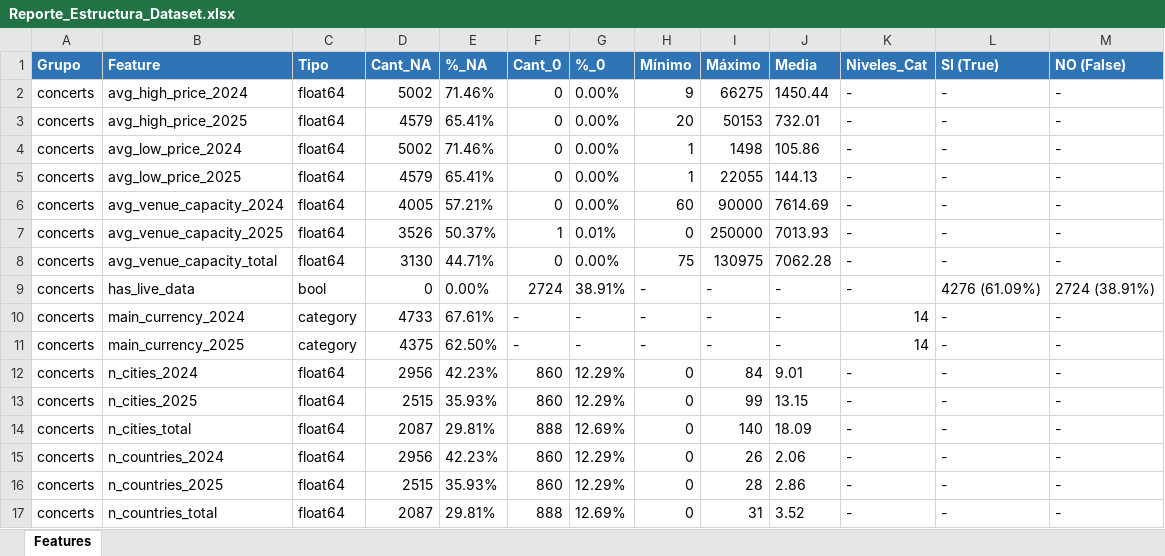
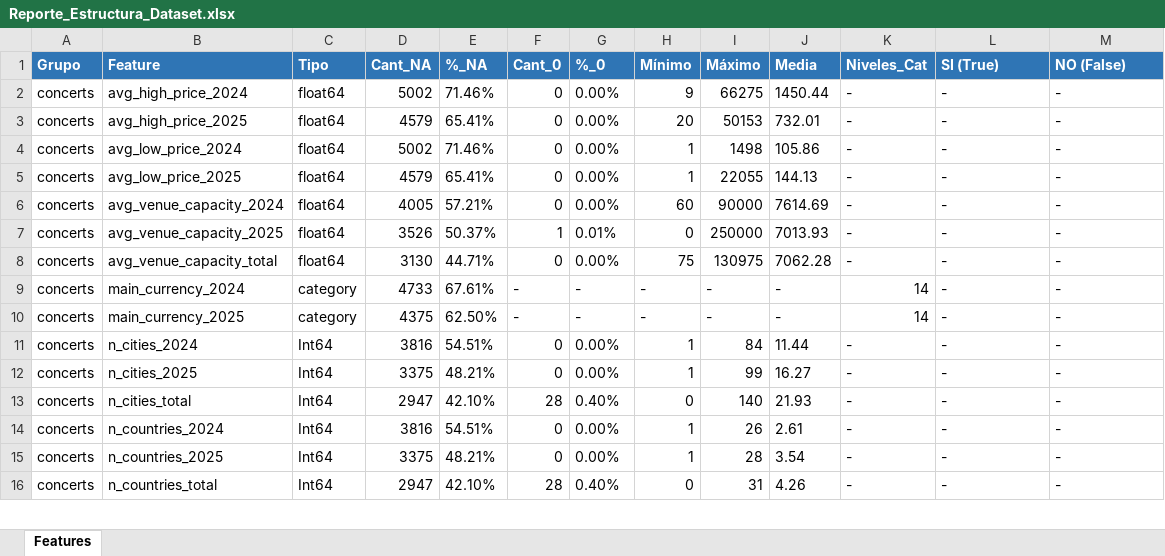
Before and after one commit to SilvanaBContreras/come_together_industria_de_la_musica, an Excel workbook: Reporte_Estructura_Dataset.xlsx, sheet Features, drawn as a sheet; only a part is shown; values as stored, in another font and other column widths than the file's, no borders; removed rows and columns are numbered as before the commit, all else as after; the diff covers the shown part only; the diff names each change by its address in the sheet, - before the commit and + after, or states it on an @@ line.

```diff
--- a/Reporte_Estructura_Dataset.xlsx (sheet Features)
+++ b/Reporte_Estructura_Dataset.xlsx (sheet Features)
-row 9: concerts | has_live_data | bool | 0 | 0.00% | 2724 | 38.91% | - | - | - | - | 4276 (61.09%) | 2724 (38.91%)
-C11:C16 (Tipo): float64
+C11:C16 (Tipo): Int64
-D11 (Cant_NA): 2956
+D11 (Cant_NA): 3816
-E11 (%_NA): 42.23%
+E11 (%_NA): 54.51%
-F11:F12 (Cant_0): 860
+F11:F12 (Cant_0): 0
-G11:G12 (%_0): 12.29%
+G11:G12 (%_0): 0.00%
-H11:H12 (Mínimo): 0
+H11:H12 (Mínimo): 1
-J11 (Media): 9.01
+J11 (Media): 11.44
-D12 (Cant_NA): 2515
+D12 (Cant_NA): 3375
-E12 (%_NA): 35.93%
+E12 (%_NA): 48.21%
-J12 (Media): 13.15
+J12 (Media): 16.27
-D13 (Cant_NA): 2087
+D13 (Cant_NA): 2947
-E13 (%_NA): 29.81%
+E13 (%_NA): 42.10%
-F13 (Cant_0): 888
+F13 (Cant_0): 28
-G13 (%_0): 12.69%
+G13 (%_0): 0.40%
-J13 (Media): 18.09
+J13 (Media): 21.93
-D14 (Cant_NA): 2956
+D14 (Cant_NA): 3816
-E14 (%_NA): 42.23%
+E14 (%_NA): 54.51%
-F14:F15 (Cant_0): 860
+F14:F15 (Cant_0): 0
-G14:G15 (%_0): 12.29%
+G14:G15 (%_0): 0.00%
-H14:H15 (Mínimo): 0
+H14:H15 (Mínimo): 1
-J14 (Media): 2.06
+J14 (Media): 2.61
-D15 (Cant_NA): 2515
+D15 (Cant_NA): 3375
-E15 (%_NA): 35.93%
+E15 (%_NA): 48.21%
-J15 (Media): 2.86
+J15 (Media): 3.54
-D16 (Cant_NA): 2087
+D16 (Cant_NA): 2947
-E16 (%_NA): 29.81%
+E16 (%_NA): 42.10%
-F16 (Cant_0): 888
+F16 (Cant_0): 28
-G16 (%_0): 12.69%
+G16 (%_0): 0.40%
-J16 (Media): 3.52
+J16 (Media): 4.26
```
Also changed, not shown: 2 removed rows and 92 edited cells elsewhere in this sheet, 4 other files.
